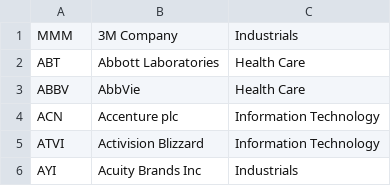
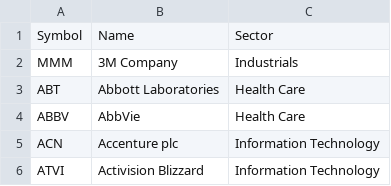
Before and after one commit to johndpope/STLTPredictor, a CSV file: static/companyList.csv, drawn as a sheet; only a part is shown; the shorter side is filled out with more unchanged rows.

```diff
--- a/static/companyList.csv
+++ b/static/companyList.csv
@@ -1 +1,2 @@
+Symbol,Name,Sector
 MMM,3M Company,Industrials
```
Also changed, not shown: static/known.csv, 3 other files.
